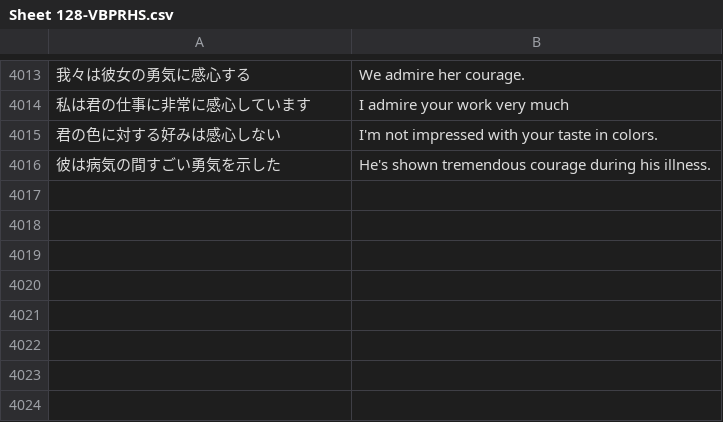
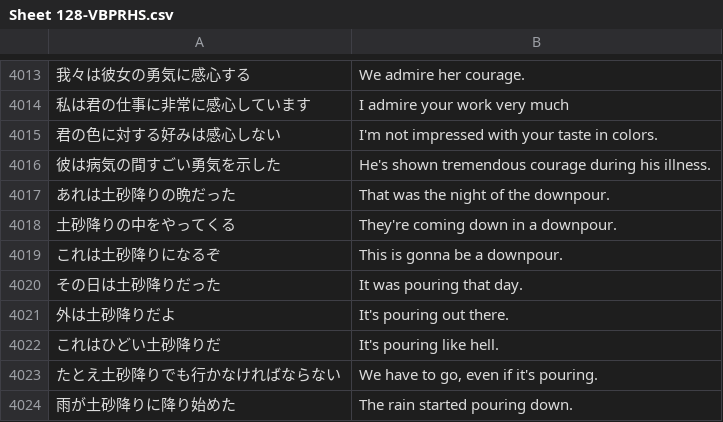
Before and after one commit to rexesian/nihongo, a CSV file: docs/rdata/Sheet 128-VBPRHS.csv, drawn as a sheet; only a part is shown, gaps mark what is left out; the diff names each change by its address in the sheet, - before the commit and + after, or states it on an @@ line.

```diff
--- a/docs/rdata/Sheet 128-VBPRHS.csv
+++ b/docs/rdata/Sheet 128-VBPRHS.csv
+row 4017: あれは土砂降りの晩だった | That was the night of the downpour.
+row 4018: 土砂降りの中をやってくる | They're coming down in a downpour.
+row 4019: これは土砂降りになるぞ | This is gonna be a downpour.
+row 4020: その日は土砂降りだった | It was pouring that day.
+row 4021: 外は土砂降りだよ | It's pouring out there.
+row 4022: これはひどい土砂降りだ | It's pouring like hell.
+row 4023: たとえ土砂降りでも行かなければならない | We have to go, even if it's pouring.
+row 4024: 雨が土砂降りに降り始めた | The rain started pouring down.
```
Also changed, not shown: docs/rdata/Sheet 119-WBLWW.csv, rdata/Sheet 119-WBLWW.csv, 5 other files.
